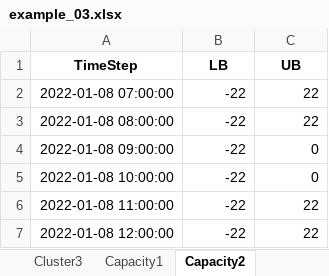
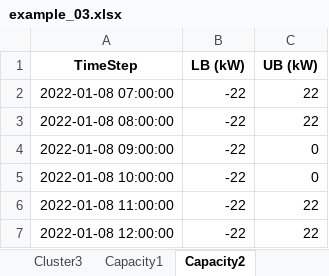
Before and after one commit to sogno-platform/datafev, an Excel workbook: src/tutorials/simulations/inputs/example_03.xlsx, sheet Capacity2, drawn as a sheet; values as stored, in another font and other column widths than the file's, no borders; the diff names each change by its address in the sheet, - before the commit and + after, or states it on an @@ line.

```diff
--- a/src/tutorials/simulations/inputs/example_03.xlsx (sheet Capacity2)
+++ b/src/tutorials/simulations/inputs/example_03.xlsx (sheet Capacity2)
-B1: LB
+B1: LB (kW)
-C1: UB
+C1: UB (kW)
```
Also changed, not shown: sheet Cluster1, sheet Cluster2, sheet Cluster3, sheet Capacity1, sheet Capacity3, sheet Fleet, 1 more sheet, src/tutorials/simulations/inputs/example_01.xlsx, src/tutorials/simulations/inputs/example_02.xlsx, 3 other files.
